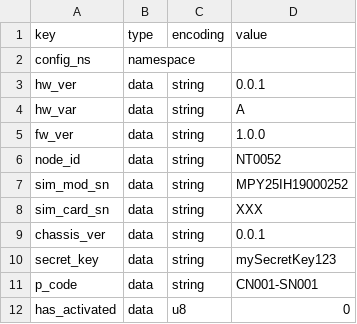
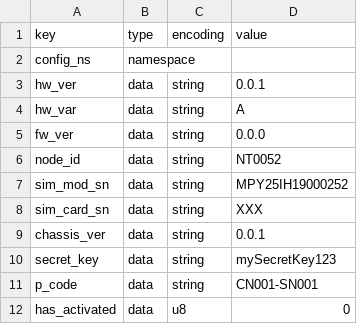
Before and after one commit to DataFarm-Tech/green-gauge-core, a CSV file: manf-info/NT0052/NT0052.csv, drawn as a sheet; only a part is shown.

```diff
--- a/manf-info/NT0052/NT0052.csv
+++ b/manf-info/NT0052/NT0052.csv
@@ -4,3 +4,3 @@ hw_ver,data,string,0.0.1
 hw_var,data,string,A
-fw_ver,data,string,1.0.0
+fw_ver,data,string,0.0.0
 node_id,data,string,NT0052
```
Also changed, not shown: 18 other files.
